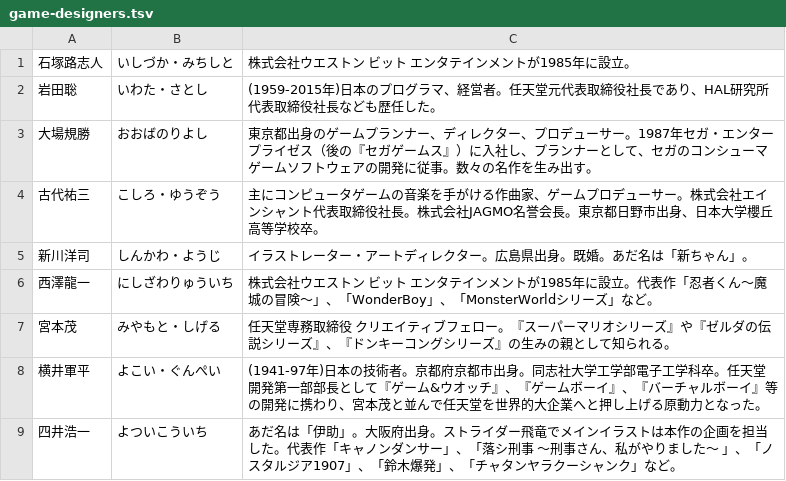
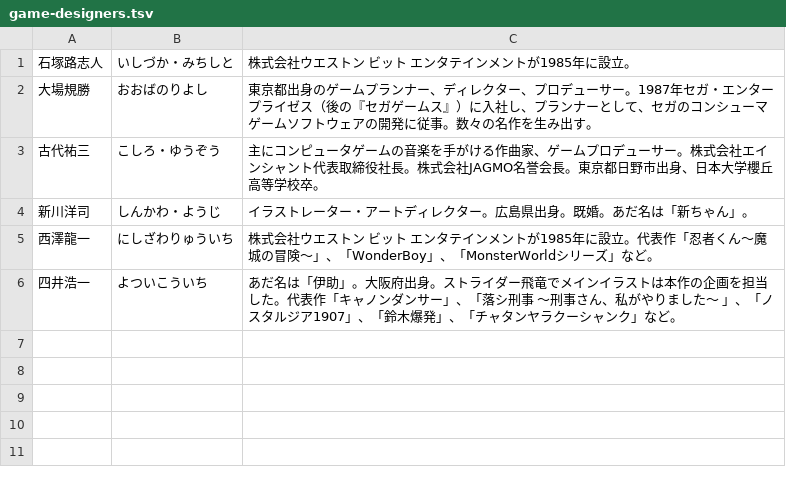
Before and after one commit to EmilRehnberg/js-for-anki, a TSV file: data/names/game-designers.tsv, drawn as a sheet.

```diff
--- a/data/names/game-designers.tsv
+++ b/data/names/game-designers.tsv
@@ -1,3 +1,2 @@
 石塚路志人	いしづか・みちしと	株式会社ウエストン ビット エンタテインメントが1985年に設立。
-岩田聡	いわた・さとし	(1959-2015年)日本のプログラマ、経営者。任天堂元代表取締役社長であり、HAL研究所代表取締役社長なども歴任した。
 大場規勝	おおばのりよし	東京都出身のゲームプランナー、ディレクター、プロデューサー。1987年セガ・エンタープライゼス（後の『セガゲームス』）に入社し、プランナーとして、セガのコンシューマゲームソフトウェアの開発に従事。数々の名作を生み出す。
@@ -6,4 +5,2 @@
 西澤龍一	にしざわりゅういち	株式会社ウエストン ビット エンタテインメントが1985年に設立。代表作「忍者くん〜魔城の冒険〜」、「WonderBoy」、「MonsterWorldシリーズ」など。
-宮本茂	みやもと・しげる	任天堂専務取締役 クリエイティブフェロー。『スーパーマリオシリーズ』や『ゼルダの伝説シリーズ』、『ドンキーコングシリーズ』の生みの親として知られる。
-横井軍平	よこい・ぐんぺい	(1941-97年)日本の技術者。京都府京都市出身。同志社大学工学部電子工学科卒。任天堂開発第一部部長として『ゲーム&ウオッチ』、『ゲームボーイ』、『バーチャルボーイ』等の開発に携わり、宮本茂と並んで任天堂を世界的大企業へと押し上げる原動力となった。
 四井浩一	よついこういち	あだ名は「伊助」。大阪府出身。ストライダー飛竜でメインイラストは本作の企画を担当した。代表作「キャノンダンサー」、「落シ刑事 〜刑事さん、私がやりました〜 」、「ノスタルジア1907」、「鈴木爆発」、「チャタンヤラクーシャンク」など。
```
Also changed, not shown: data/names/food.tsv, data/names/mixed-entities.tsv, 2 other files.
